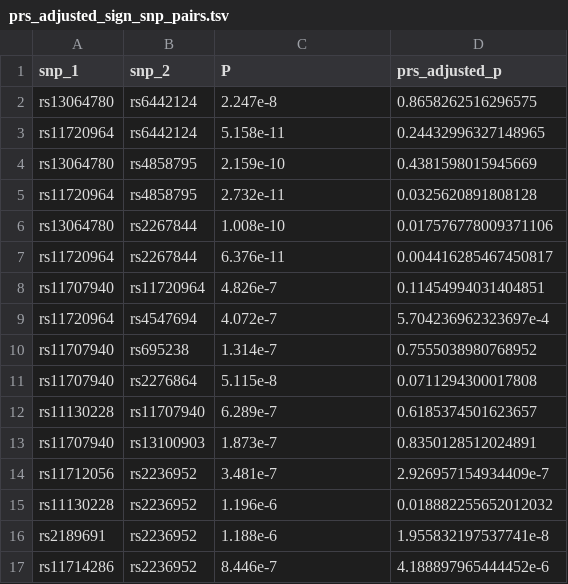
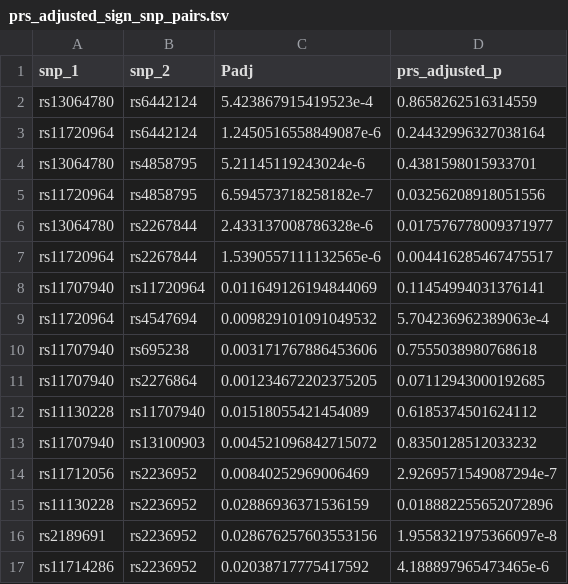
Before and after one commit to DianeDuroux/BiologicalEpistasis, a TSV file: results/pipeline_test/prs_adjusted_sign_snp_pairs.tsv, drawn as a sheet; only a part is shown; the diff covers the shown part only.

Commit message:
updated pipeline

```diff
--- a/results/pipeline_test/prs_adjusted_sign_snp_pairs.tsv
+++ b/results/pipeline_test/prs_adjusted_sign_snp_pairs.tsv
@@ -1,17 +1,17 @@
-snp_1	snp_2	P	prs_adjusted_p
-rs13064780	rs6442124	2.247e-8	0.8658262516296575
-rs11720964	rs6442124	5.158e-11	0.24432996327148965
-rs13064780	rs4858795	2.159e-10	0.4381598015945669
-rs11720964	rs4858795	2.732e-11	0.0325620891808128
-rs13064780	rs2267844	1.008e-10	0.017576778009371106
-rs11720964	rs2267844	6.376e-11	0.004416285467450817
-rs11707940	rs11720964	4.826e-7	0.11454994031404851
-rs11720964	rs4547694	4.072e-7	5.704236962323697e-4
-rs11707940	rs695238	1.314e-7	0.7555038980768952
-rs11707940	rs2276864	5.115e-8	0.0711294300017808
-rs11130228	rs11707940	6.289e-7	0.6185374501623657
-rs11707940	rs13100903	1.873e-7	0.8350128512024891
-rs11712056	rs2236952	3.481e-7	2.926957154934409e-7
-rs11130228	rs2236952	1.196e-6	0.018882255652012032
-rs2189691	rs2236952	1.188e-6	1.955832197537741e-8
-rs11714286	rs2236952	8.446e-7	4.188897965444452e-6
+snp_1	snp_2	Padj	prs_adjusted_p
+rs13064780	rs6442124	5.423867915419523e-4	0.8658262516314559
+rs11720964	rs6442124	1.2450516558849087e-6	0.24432996327038164
+rs13064780	rs4858795	5.21145119243024e-6	0.4381598015933701
+rs11720964	rs4858795	6.594573718258182e-7	0.03256208918051556
+rs13064780	rs2267844	2.433137008786328e-6	0.017576778009371977
+rs11720964	rs2267844	1.5390557111132565e-6	0.004416285467475517
+rs11707940	rs11720964	0.011649126194844069	0.11454994031376141
+rs11720964	rs4547694	0.009829101091049532	5.704236962389063e-4
+rs11707940	rs695238	0.003171767886453606	0.7555038980768618
+rs11707940	rs2276864	0.001234672202375205	0.07112943000192685
+rs11130228	rs11707940	0.01518055421454089	0.6185374501624112
+rs11707940	rs13100903	0.004521096842715072	0.8350128512033232
+rs11712056	rs2236952	0.00840252969006469	2.9269571549087294e-7
+rs11130228	rs2236952	0.02886936371536159	0.018882255652072896
+rs2189691	rs2236952	0.028676257603553156	1.9558321975366097e-8
+rs11714286	rs2236952	0.02038717775417592	4.188897965473465e-6
```
Also changed, not shown: 48 edited cells elsewhere in this file, results/pipeline_test/sign_gene_pairs.tsv.
